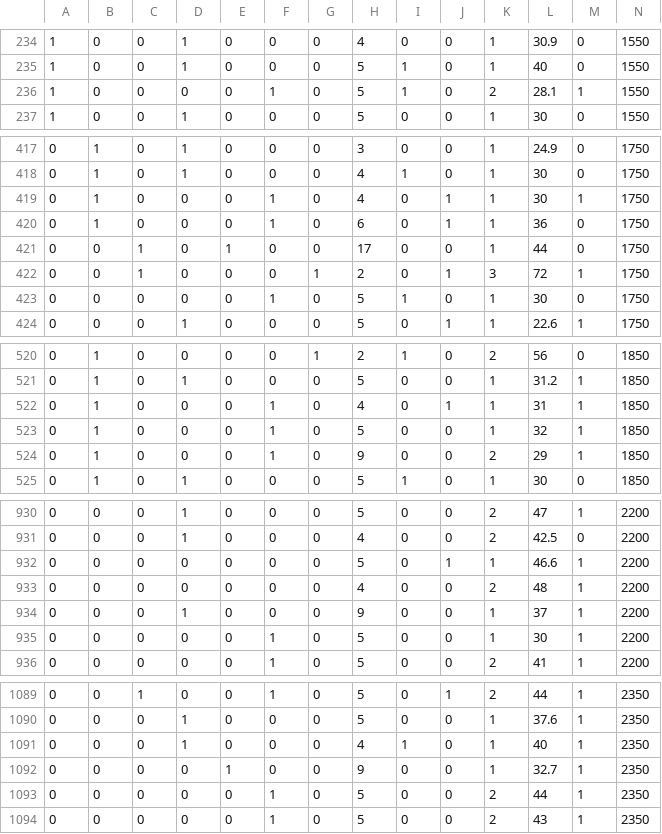
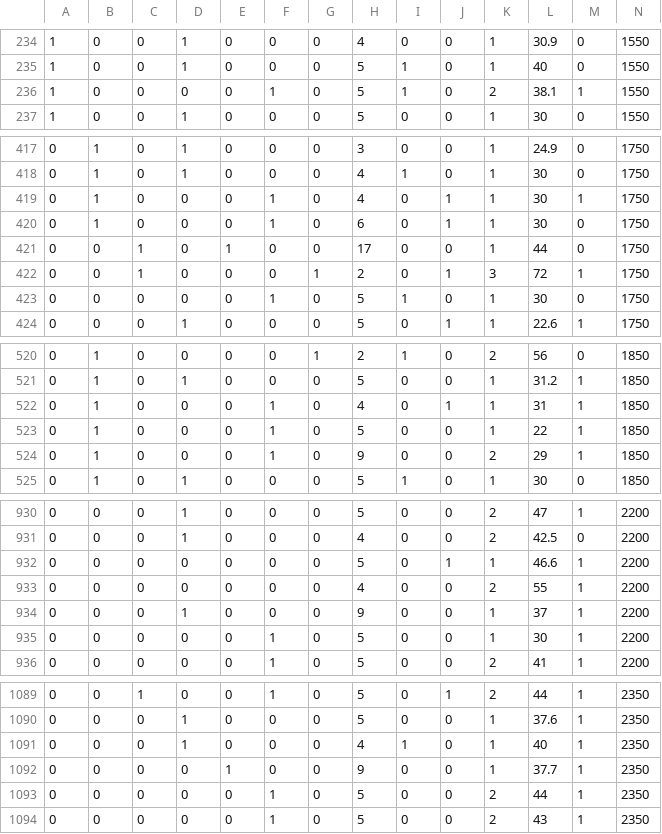
Before and after one commit to rjena/ApartmentPrices, a CSV file: LR/datawarea.csv (was datawarea.csv), drawn as a sheet; only a part is shown, gaps mark what is left out; the diff covers the shown part only.

```diff
--- a/datawarea.csv
+++ b/LR/datawarea.csv
@@ -235,3 +235,3 @@
 1;0;0;1;0;0;0;5;1;0;1;40;0;1550
-1;0;0;0;0;1;0;5;1;0;2;28.1;1;1550
+1;0;0;0;0;1;0;5;1;0;2;38.1;1;1550
 1;0;0;1;0;0;0;5;0;0;1;30;0;1550
@@ -419,3 +419,3 @@
 0;1;0;0;0;1;0;4;0;1;1;30;1;1750
-0;1;0;0;0;1;0;6;0;1;1;36;0;1750
+0;1;0;0;0;1;0;6;0;1;1;30;0;1750
 0;0;1;0;1;0;0;17;0;0;1;44;0;1750
@@ -522,3 +522,3 @@
 0;1;0;0;0;1;0;4;0;1;1;31;1;1850
-0;1;0;0;0;1;0;5;0;0;1;32;1;1850
+0;1;0;0;0;1;0;5;0;0;1;22;1;1850
 0;1;0;0;0;1;0;9;0;0;2;29;1;1850
@@ -932,3 +932,3 @@
 0;0;0;0;0;0;0;5;0;1;1;46.6;1;2200
-0;0;0;0;0;0;0;4;0;0;2;48;1;2200
+0;0;0;0;0;0;0;4;0;0;2;55;1;2200
 0;0;0;1;0;0;0;9;0;0;1;37;1;2200
@@ -1091,3 +1091,3 @@
 0;0;0;1;0;0;0;4;1;0;1;40;1;2350
-0;0;0;0;1;0;0;9;0;0;1;32.7;1;2350
+0;0;0;0;1;0;0;9;0;0;1;37.7;1;2350
 0;0;0;0;0;1;0;5;0;0;2;44;1;2350
```
Also changed, not shown: 2 edited cells elsewhere in this file, LR/data.csv, 8 other files.
